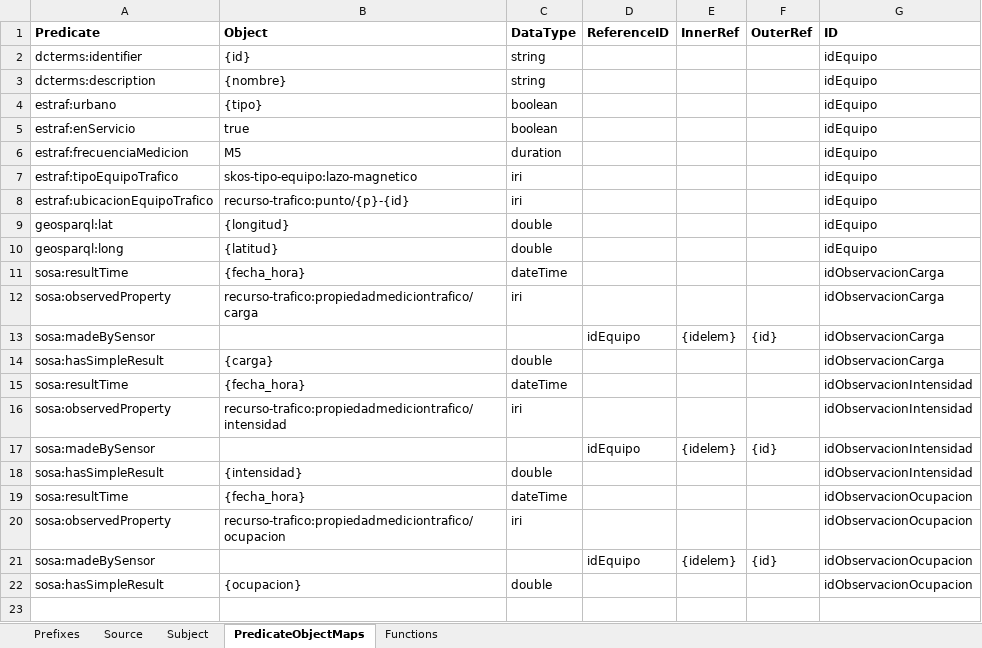
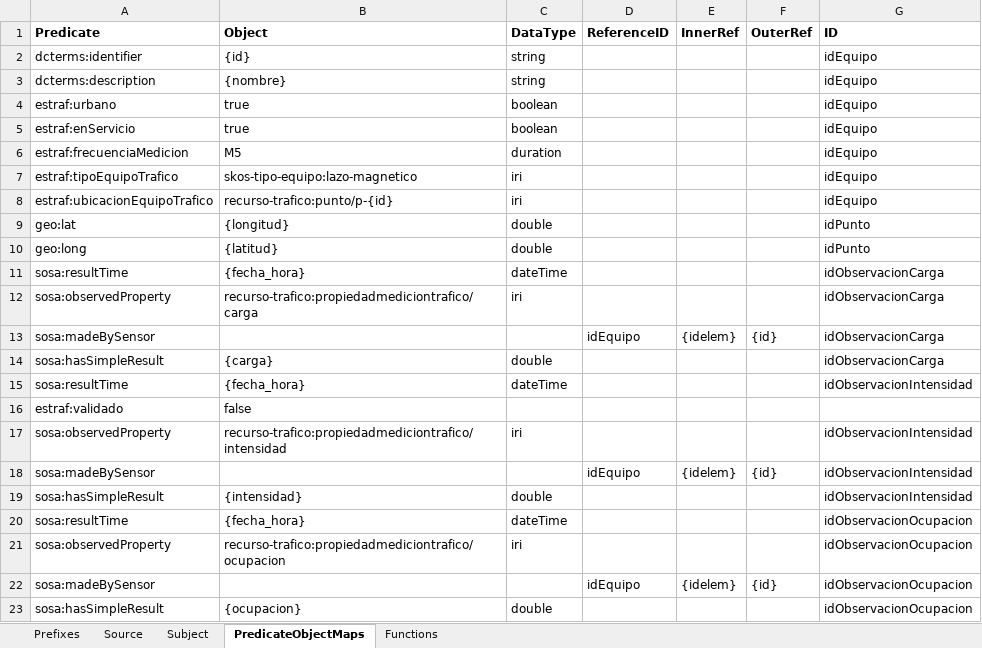
Before and after one commit to oeg-upm/mapeathor, an Excel workbook: examples/traffic/InputTraffic.xlsx, sheet PredicateObjectMaps, drawn as a sheet; values as stored, in another font and other column widths than the file's, no borders; the diff names each change by its address in the sheet, - before the commit and + after, or states it on an @@ line.

```diff
--- a/examples/traffic/InputTraffic.xlsx (sheet PredicateObjectMaps)
+++ b/examples/traffic/InputTraffic.xlsx (sheet PredicateObjectMaps)
-B4 (Object): {tipo}
+B4 (Object): true
-B8 (Object): recurso-trafico:punto/{p}-{id}
+B8 (Object): recurso-trafico:punto/p-{id}
-A9 (Predicate): geosparql:lat
+A9 (Predicate): geo:lat
-G9:G10 (ID): idEquipo
+G9:G10 (ID): idPunto
-A10 (Predicate): geosparql:long
+A10 (Predicate): geo:long
+row 16: estraf:validado | false
```
Also changed, not shown: sheet Source, sheet Subject, sheet Prefixes, 14 other files.
